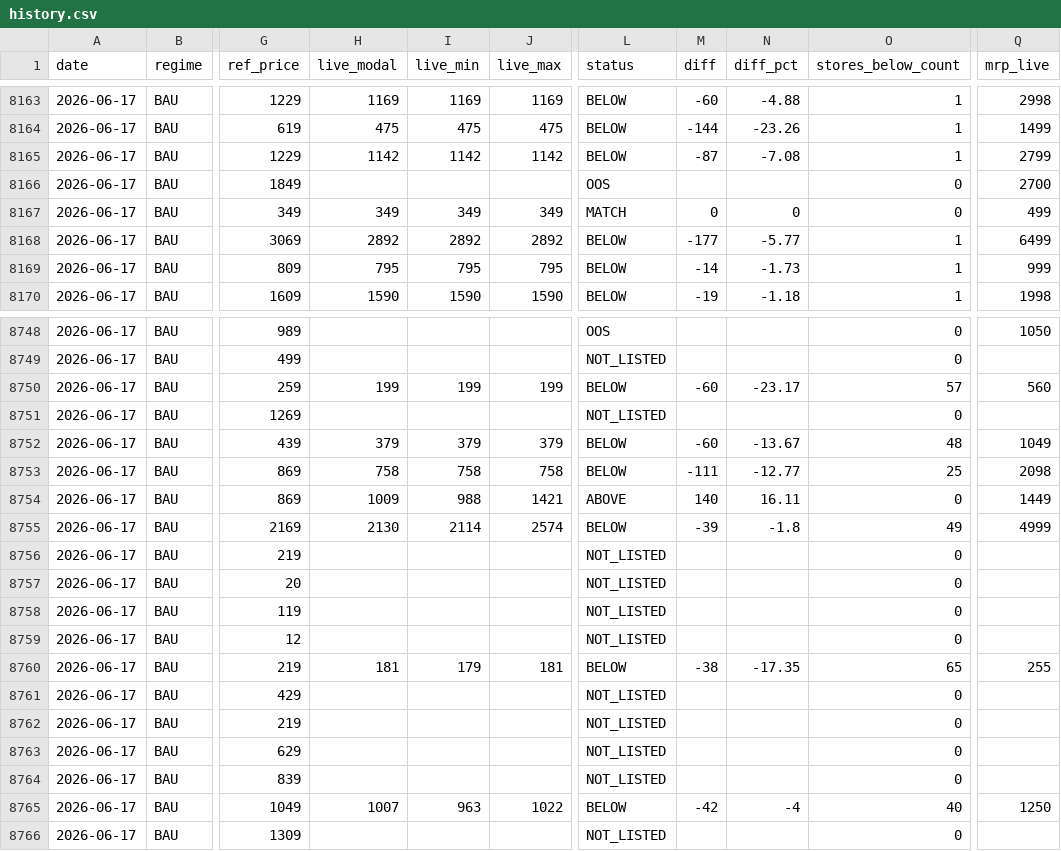
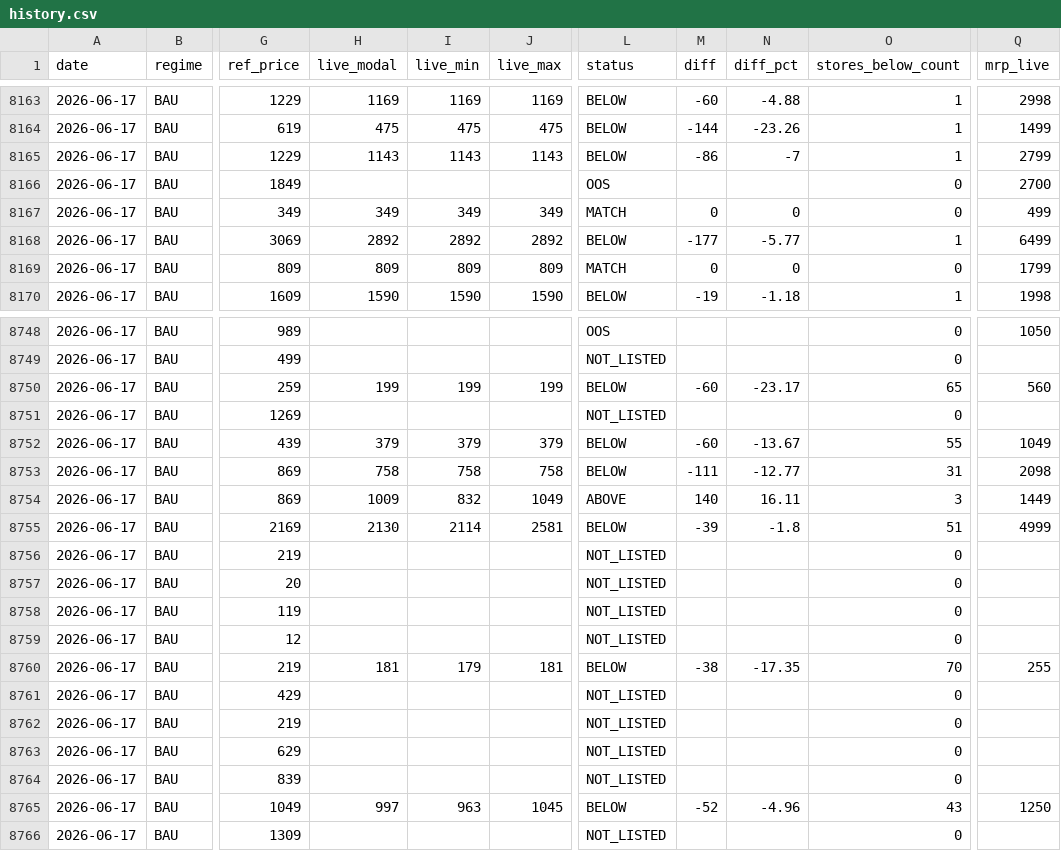
Before and after one commit to daman8271/ecom-intel, a CSV file: data/pricematch/history.csv, drawn as a sheet; only a part is shown, gaps mark what is left out; the diff covers the shown part only; the diff names each change by its address in the sheet, - before the commit and + after, or states it on an @@ line.

```diff
--- a/data/pricematch/history.csv
+++ b/data/pricematch/history.csv
-H8165 (live_modal): 1142
+H8165 (live_modal): 1143
-I8165 (live_min): 1142
+I8165 (live_min): 1143
-J8165 (live_max): 1142
+J8165 (live_max): 1143
-M8165 (diff): -87
+M8165 (diff): -86
-N8165 (diff_pct): -7.08
+N8165 (diff_pct): -7
-H8169 (live_modal): 795
+H8169 (live_modal): 809
-I8169 (live_min): 795
+I8169 (live_min): 809
-J8169 (live_max): 795
+J8169 (live_max): 809
-L8169 (status): BELOW
+L8169 (status): MATCH
-M8169 (diff): -14
+M8169 (diff): 0
-N8169 (diff_pct): -1.73
+N8169 (diff_pct): 0
-O8169 (stores_below_count): 1
+O8169 (stores_below_count): 0
-Q8169 (mrp_live): 999
+Q8169 (mrp_live): 1799
-O8750 (stores_below_count): 57
+O8750 (stores_below_count): 65
-O8752 (stores_below_count): 48
+O8752 (stores_below_count): 55
-O8753 (stores_below_count): 25
+O8753 (stores_below_count): 31
-I8754 (live_min): 988
+I8754 (live_min): 832
-J8754 (live_max): 1421
+J8754 (live_max): 1049
-O8754 (stores_below_count): 0
+O8754 (stores_below_count): 3
-J8755 (live_max): 2574
+J8755 (live_max): 2581
-O8755 (stores_below_count): 49
+O8755 (stores_below_count): 51
-O8760 (stores_below_count): 65
+O8760 (stores_below_count): 70
-H8765 (live_modal): 1007
+H8765 (live_modal): 997
-J8765 (live_max): 1022
+J8765 (live_max): 1045
-M8765 (diff): -42
+M8765 (diff): -52
-N8765 (diff_pct): -4
+N8765 (diff_pct): -4.96
-O8765 (stores_below_count): 40
+O8765 (stores_below_count): 43
```
Also changed, not shown: 97 edited cells elsewhere in this file, data/bigbasket/history.csv, data/pricematch/daily.csv, 3 other files.
